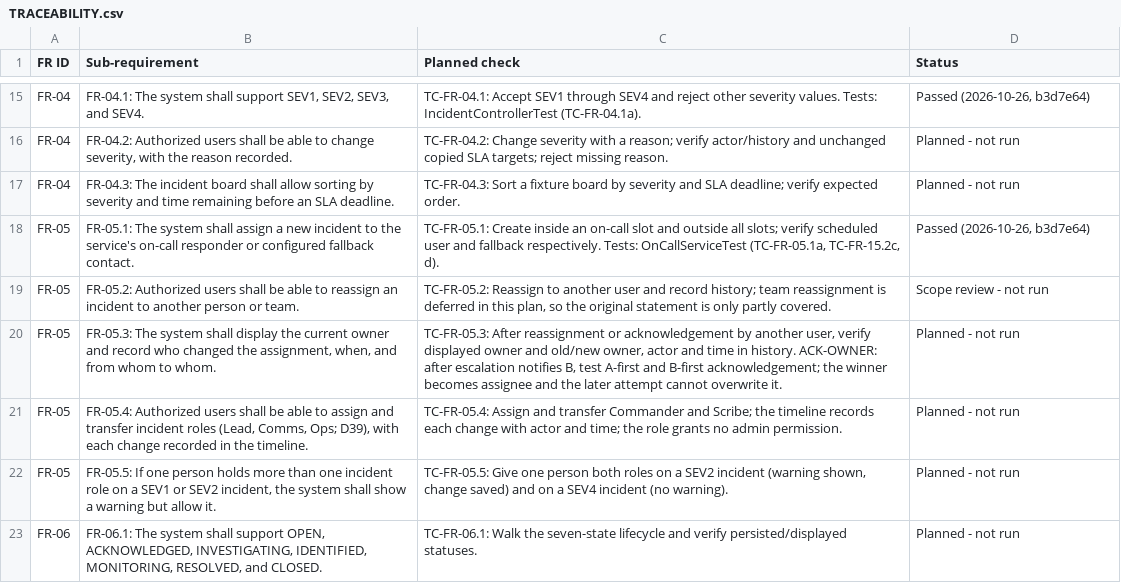
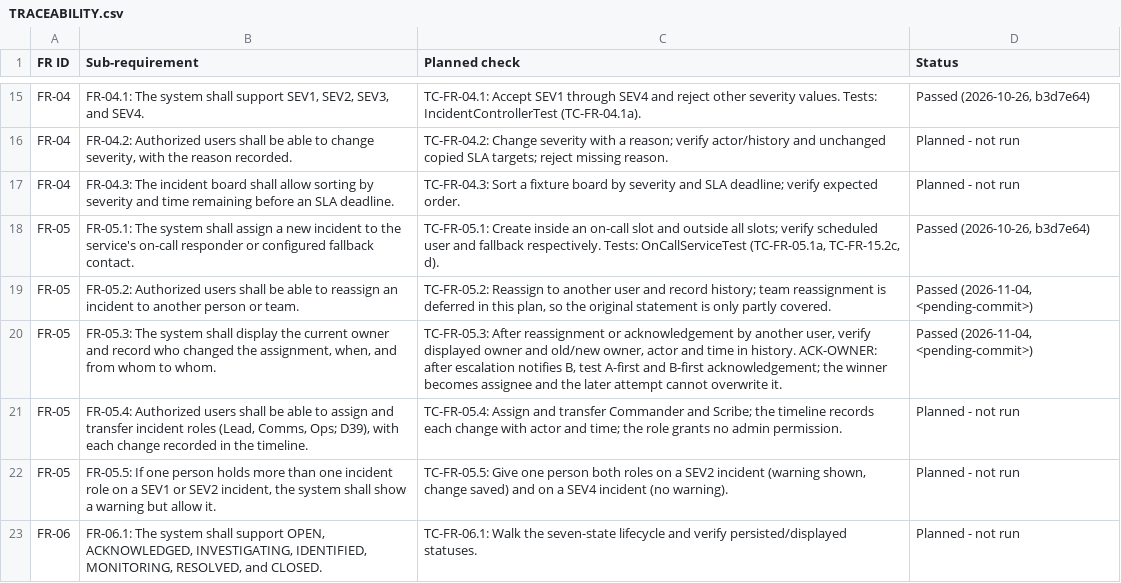
Before and after one commit to Shane07p/DevOps-Incident-Management-System, a CSV file: docs/TRACEABILITY.csv, drawn as a sheet; only a part is shown, gaps mark what is left out.

Commit message:
docs: update reassignment requirement traceability

```diff
--- a/docs/TRACEABILITY.csv
+++ b/docs/TRACEABILITY.csv
@@ -18,4 +18,4 @@
 "FR-05","FR-05.1: The system shall assign a new incident to the service's on-call responder or configured fallback contact.","TC-FR-05.1: Create inside an on-call slot and outside all slots; verify scheduled user and fallback respectively. Tests: OnCallServiceTest (TC-FR-05.1a, TC-FR-15.2c, d).","Passed (2026-10-26, b3d7e64)"
-"FR-05","FR-05.2: Authorized users shall be able to reassign an incident to another person or team.","TC-FR-05.2: Reassign to another user and record history; team reassignment is deferred in this plan, so the original statement is only partly covered.","Scope review - not run"
-"FR-05","FR-05.3: The system shall display the current owner and record who changed the assignment, when, and from whom to whom.","TC-FR-05.3: After reassignment or acknowledgement by another user, verify displayed owner and old/new owner, actor and time in history. ACK-OWNER: after escalation notifies B, test A-first and B-first acknowledgement; the winner becomes assignee and the later attempt cannot overwrite it.","Planned - not run"
+"FR-05","FR-05.2: Authorized users shall be able to reassign an incident to another person or team.","TC-FR-05.2: Reassign to another user and record history; team reassignment is deferred in this plan, so the original statement is only partly covered.","Passed (2026-11-04, <pending-commit>)"
+"FR-05","FR-05.3: The system shall display the current owner and record who changed the assignment, when, and from whom to whom.","TC-FR-05.3: After reassignment or acknowledgement by another user, verify displayed owner and old/new owner, actor and time in history. ACK-OWNER: after escalation notifies B, test A-first and B-first acknowledgement; the winner becomes assignee and the later attempt cannot overwrite it.","Passed (2026-11-04, <pending-commit>)"
 "FR-05","FR-05.4: Authorized users shall be able to assign and transfer incident roles (Lead, Comms, Ops; D39), with each change recorded in the timeline.","TC-FR-05.4: Assign and transfer Commander and Scribe; the timeline records each change with actor and time; the role grants no admin permission.","Planned - not run"
```
